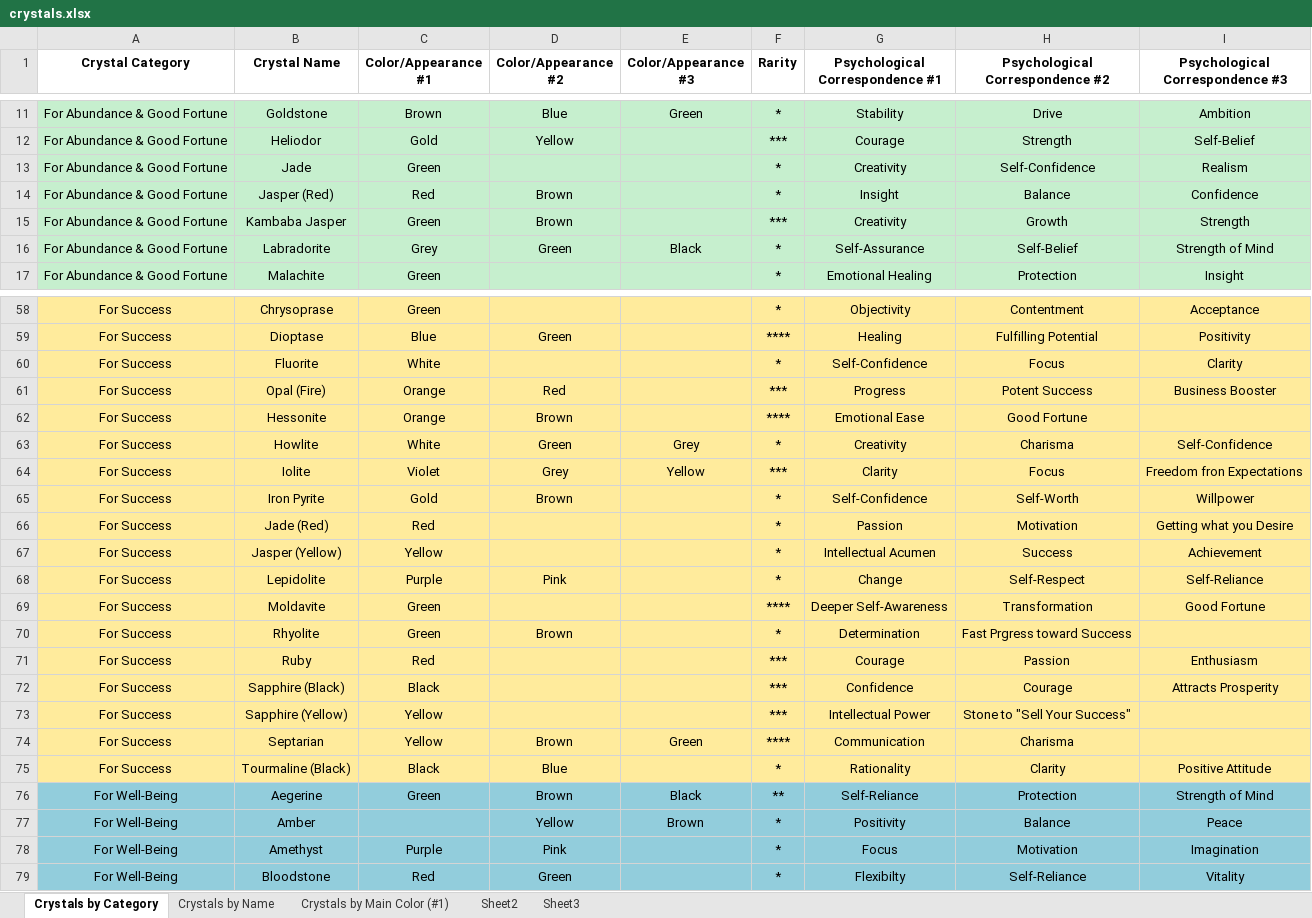
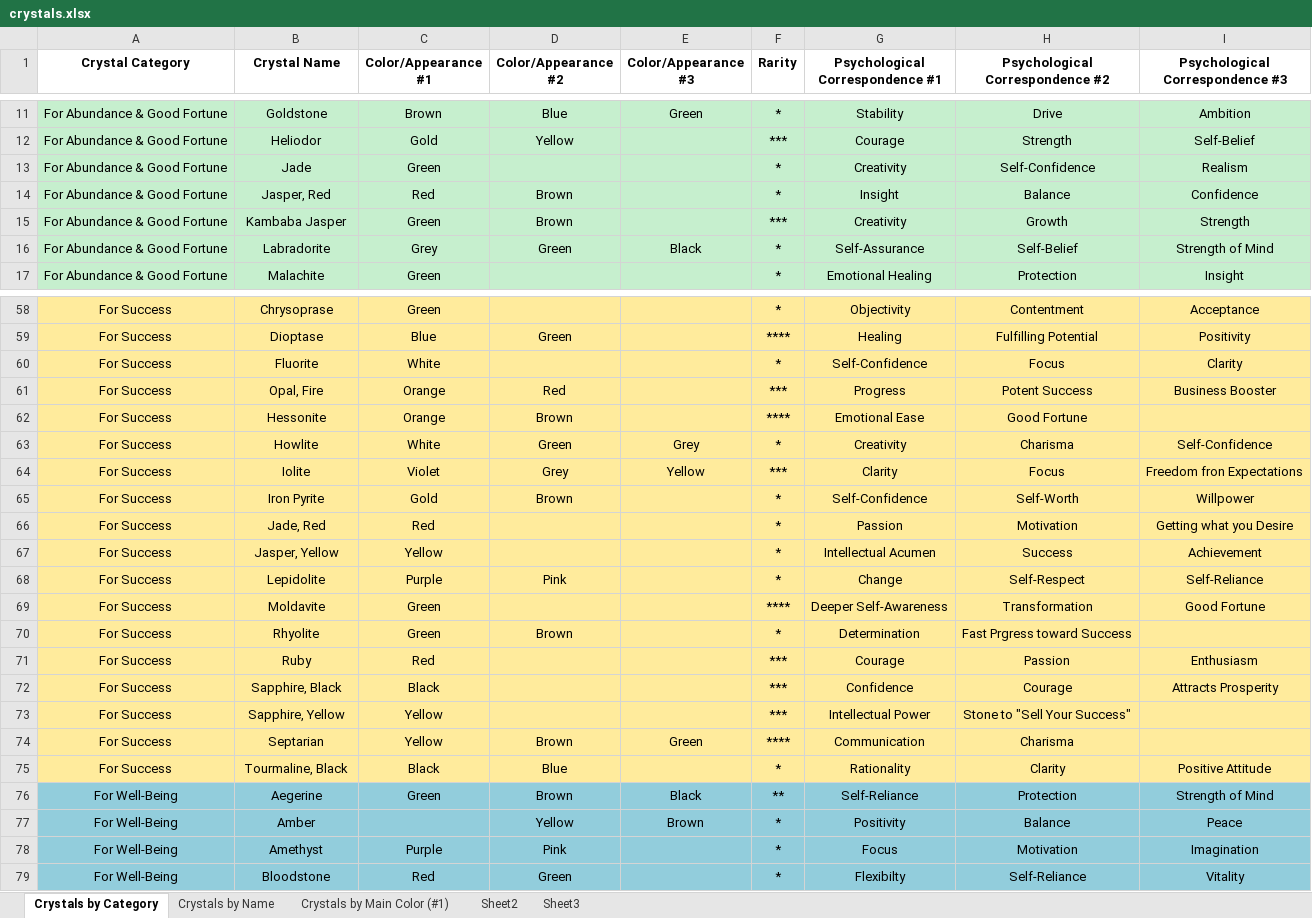
Before and after one commit to ASU-Capstone-J-Miller-E-Commerce/backend, an Excel workbook: scripts/excelDocs/crystals.xlsx, sheet Crystals by Category, drawn as a sheet; only a part is shown, gaps mark what is left out; values as stored, in another font and other column widths than the file's, no borders; charts and pictures not drawn; the diff covers the shown part only; the diff names each change by its address in the sheet, - before the commit and + after, or states it on an @@ line.

```diff
--- a/scripts/excelDocs/crystals.xlsx (sheet Crystals by Category)
+++ b/scripts/excelDocs/crystals.xlsx (sheet Crystals by Category)
-B14 (Crystal Name): Jasper (Red)
+B14 (Crystal Name): Jasper, Red
-B61 (Crystal Name): Opal (Fire)
+B61 (Crystal Name): Opal, Fire
-B66 (Crystal Name): Jade (Red)
+B66 (Crystal Name): Jade, Red
-B67 (Crystal Name): Jasper (Yellow)
+B67 (Crystal Name): Jasper, Yellow
-B72 (Crystal Name): Sapphire (Black)
+B72 (Crystal Name): Sapphire, Black
-B73 (Crystal Name): Sapphire (Yellow)
+B73 (Crystal Name): Sapphire, Yellow
-B75 (Crystal Name): Tourmaline (Black)
+B75 (Crystal Name): Tourmaline, Black
```
Also changed, not shown: 14 edited cells elsewhere in this sheet, 5 other files.
